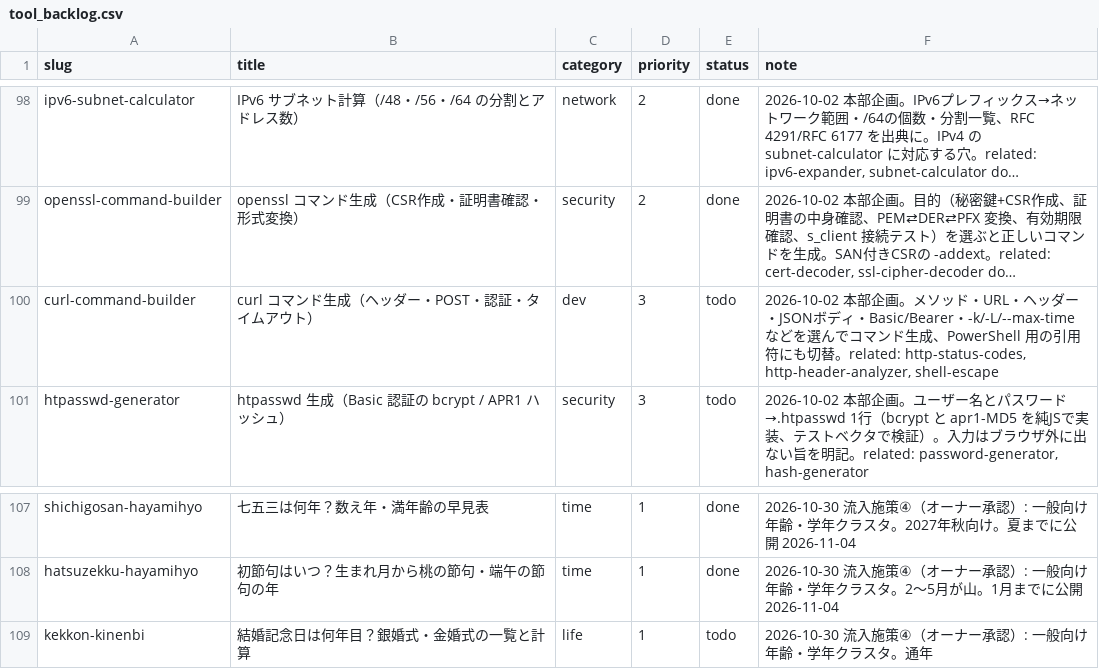
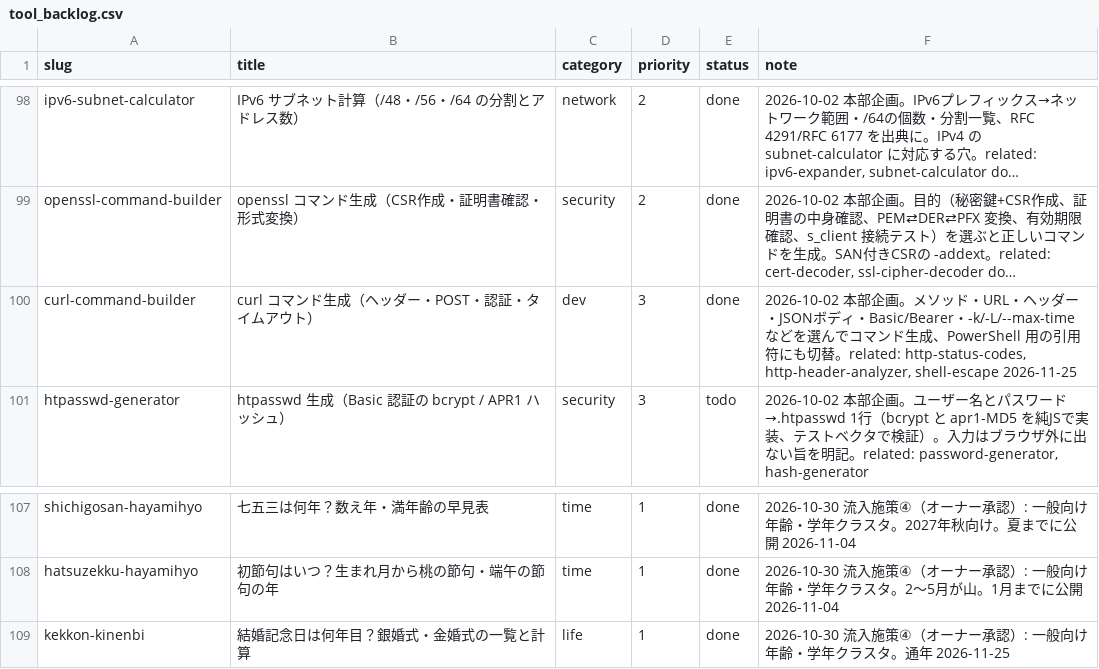
Before and after one commit to ishingo0124-byte/engineer-toolbox, a CSV file: data/tool_backlog.csv, drawn as a sheet; only a part is shown, gaps mark what is left out; long unchanged cells end in …; the diff names each change by its address in the sheet, - before the commit and + after, or states it on an @@ line.

```diff
--- a/data/tool_backlog.csv
+++ b/data/tool_backlog.csv
-E100 (status): todo
+E100 (status): done
-F100 (note): …http-header-analyzer, shell-escape
+F100 (note): …http-header-analyzer, shell-escape 2026-11-25
-E109 (status): todo
+E109 (status): done
-F109 (note): …タ。通年
+F109 (note): …タ。通年 2026-11-25
```
Also changed, not shown: 13 other files.
